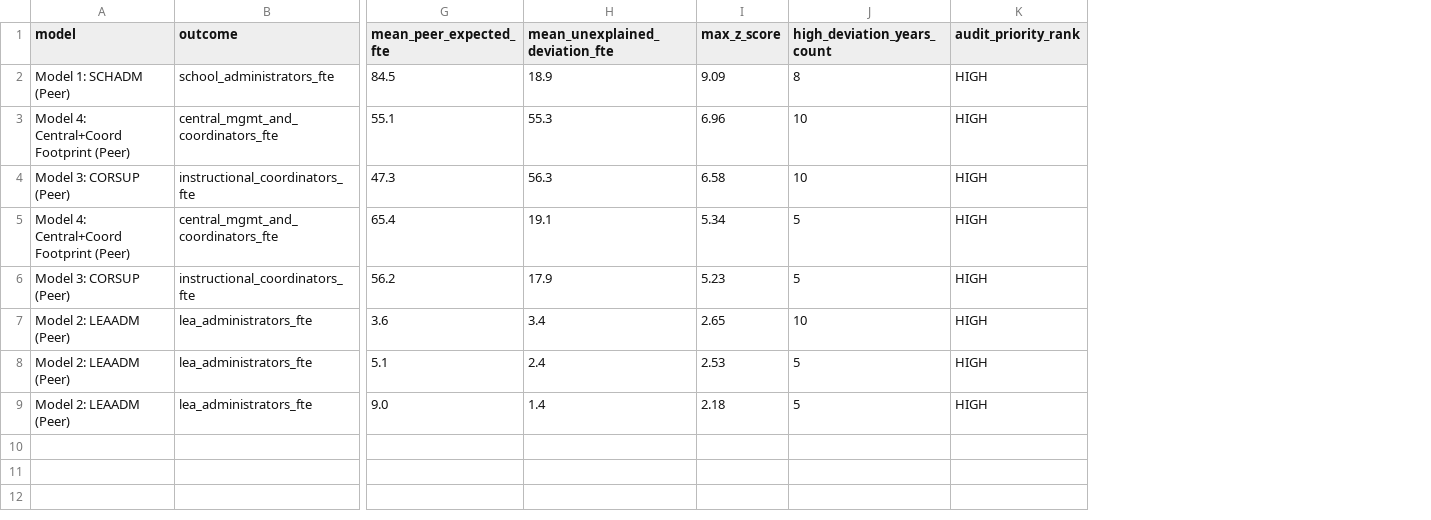
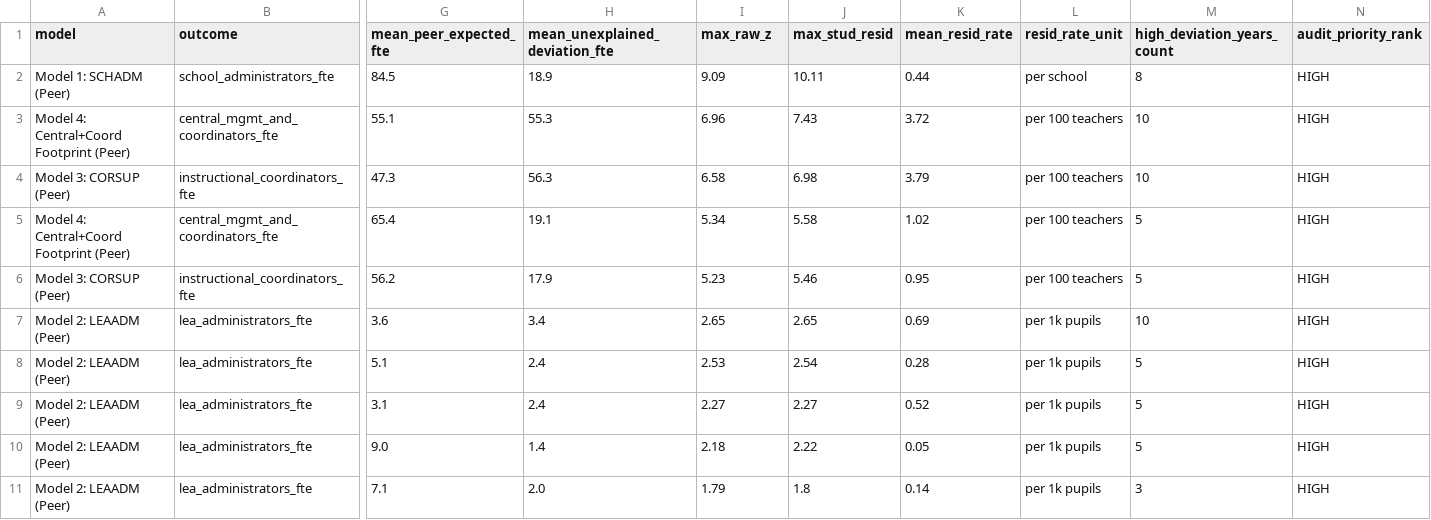
Before and after one commit to admiralorbiter/computational-sketchbook, a CSV file: 2026/2026-10-01-kc-admin-staffing-decomposition/outputs/tables/persistent_peer_outliers.csv, drawn as a sheet; only a part is shown, gaps mark what is left out; rows hold the shown columns only; the diff names each change by its address in the sheet, - before the commit and + after, or states it on an @@ line.

```diff
--- a/2026/2026-10-01-kc-admin-staffing-decomposition/outputs/tables/persistent_peer_outliers.csv
+++ b/2026/2026-10-01-kc-admin-staffing-decomposition/outputs/tables/persistent_peer_outliers.csv
+column J (max_stud_resid), rows 2-8: 10.11 | 7.43 | 6.98 | 5.58 | 5.46 | 2.65 | 2.54; row 10: 2.22
+column K (mean_resid_rate), rows 2-8: 0.44 | 3.72 | 3.79 | 1.02 | 0.95 | 0.69 | 0.28; row 10: 0.05
+column L (resid_rate_unit), rows 2-8: per school | per 100 teachers | per 100 teachers | per 100 teachers | per 100 teachers | per 1k pupils | per 1k pupils; row 10: per 1k pupils
-I1: max_z_score
+I1: max_raw_z
+row 9: Model 2: LEAADM (Peer) | lea_administrators_fte | 3.1 | 2.4 | 2.27 | 2.27 | 0.52 | per 1k pupils | 5 | HIGH
+row 11: Model 2: LEAADM (Peer) | lea_administrators_fte | 7.1 | 2.0 | 1.79 | 1.8 | 0.14 | per 1k pupils | 3 | HIGH
```
Also changed, not shown: 2026/2026-10-01-kc-admin-staffing-decomposition/data/manifest.csv, 2026/2026-10-01-kc-admin-staffing-decomposition/data/processed/compensation_benchmarks.csv, 27 other files.
